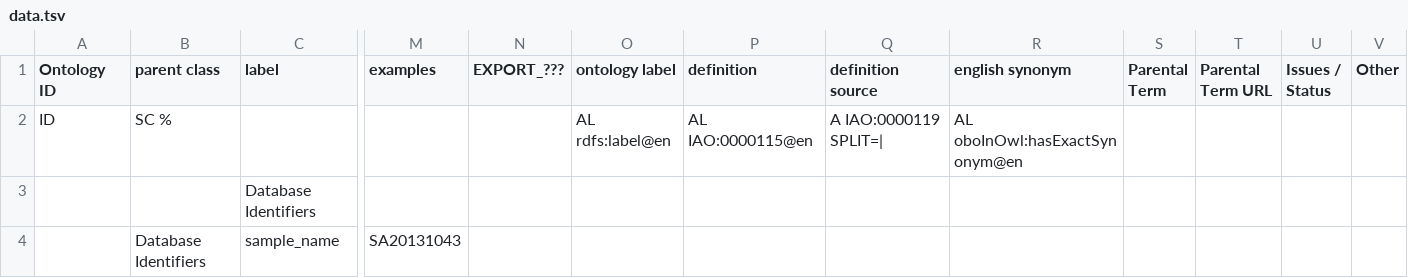
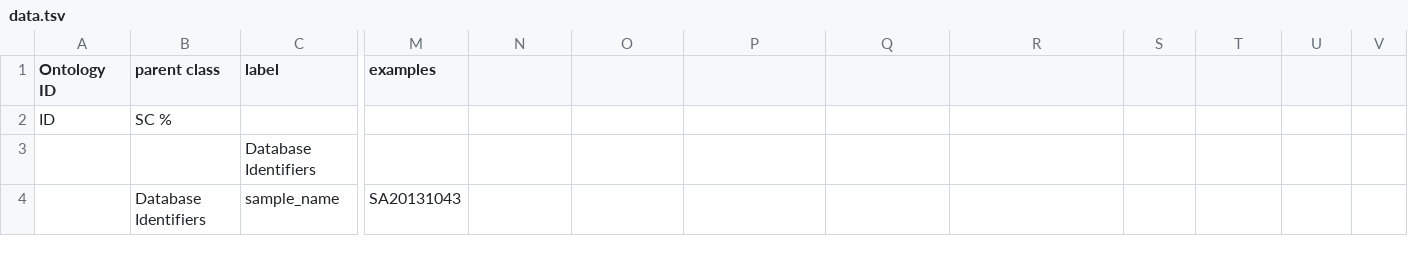
Before and after one commit to cidgoh/DataHarmonizer, a TSV file: template/grdi/data.tsv, drawn as a sheet; only a part is shown, gaps mark what is left out; removed rows and columns are numbered as before the commit, all else as after; rows hold the shown columns only; the diff names each change by its address in the sheet, - before the commit and + after, or states it on an @@ line.

Commit message:
adusted data.js datastructure
accomodates field mapping from field to field and value to value.

```diff
--- a/template/grdi/data.tsv
+++ b/template/grdi/data.tsv
-N1: EXPORT_???
+N1: (empty)
-O1: ontology label
+O1: (empty)
-P1: definition
+P1: (empty)
-Q1: definition source
+Q1: (empty)
-R1: english synonym
+R1: (empty)
-S1: Parental Term
+S1: (empty)
-T1: Parental Term URL
+T1: (empty)
-U1: Issues / Status
+U1: (empty)
-V1: Other
+V1: (empty)
-row 2: ID | SC % |  |  |  | AL rdfs:label@en | AL IAO:0000115@en | A IAO:0000119 SPLIT=| | AL oboInOwl:hasExactSynonym@en
+row 2: ID | SC %
```
Also changed, not shown: template/gisaid/data.tsv, template/phac_dexa/data.tsv, 11 other files.
